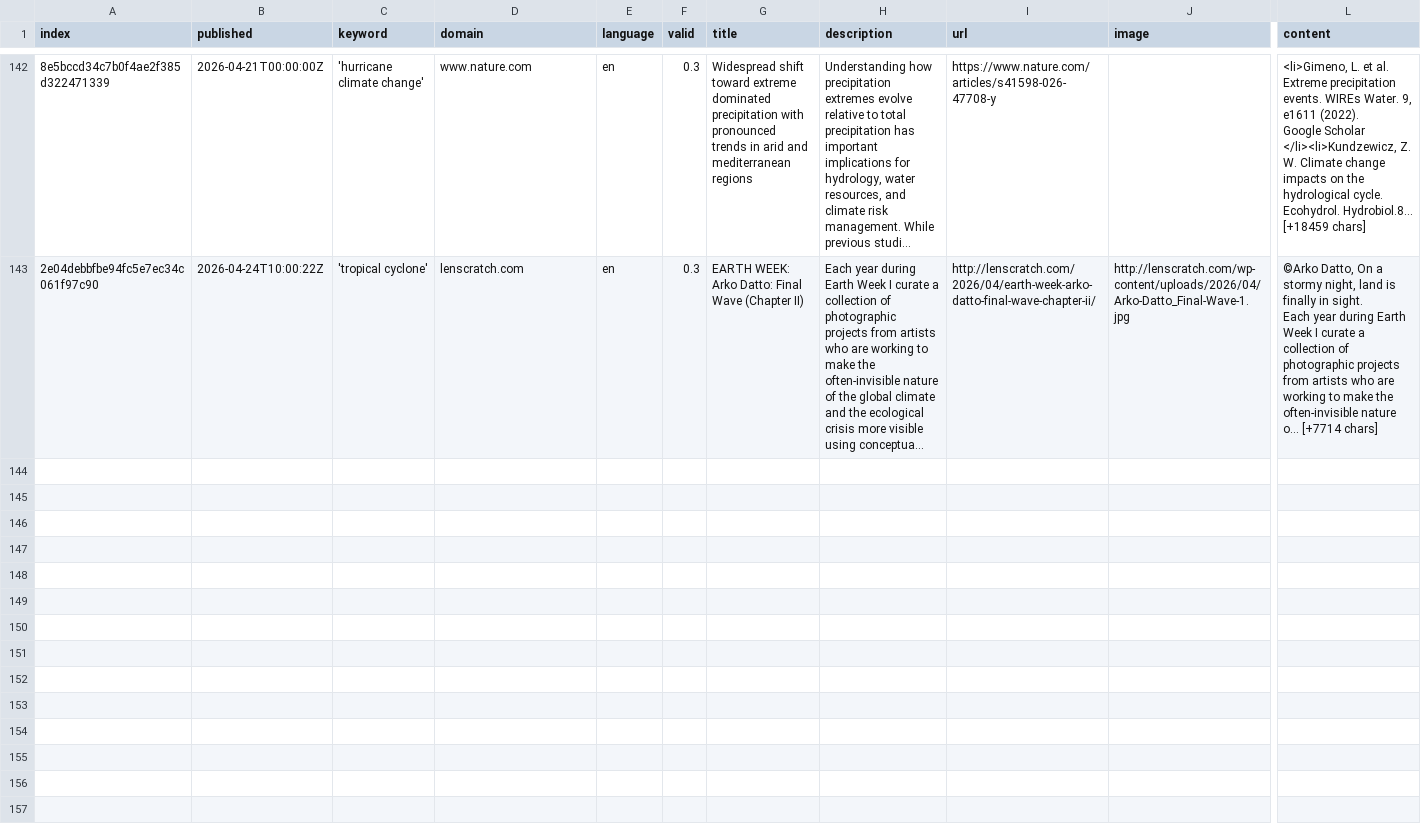
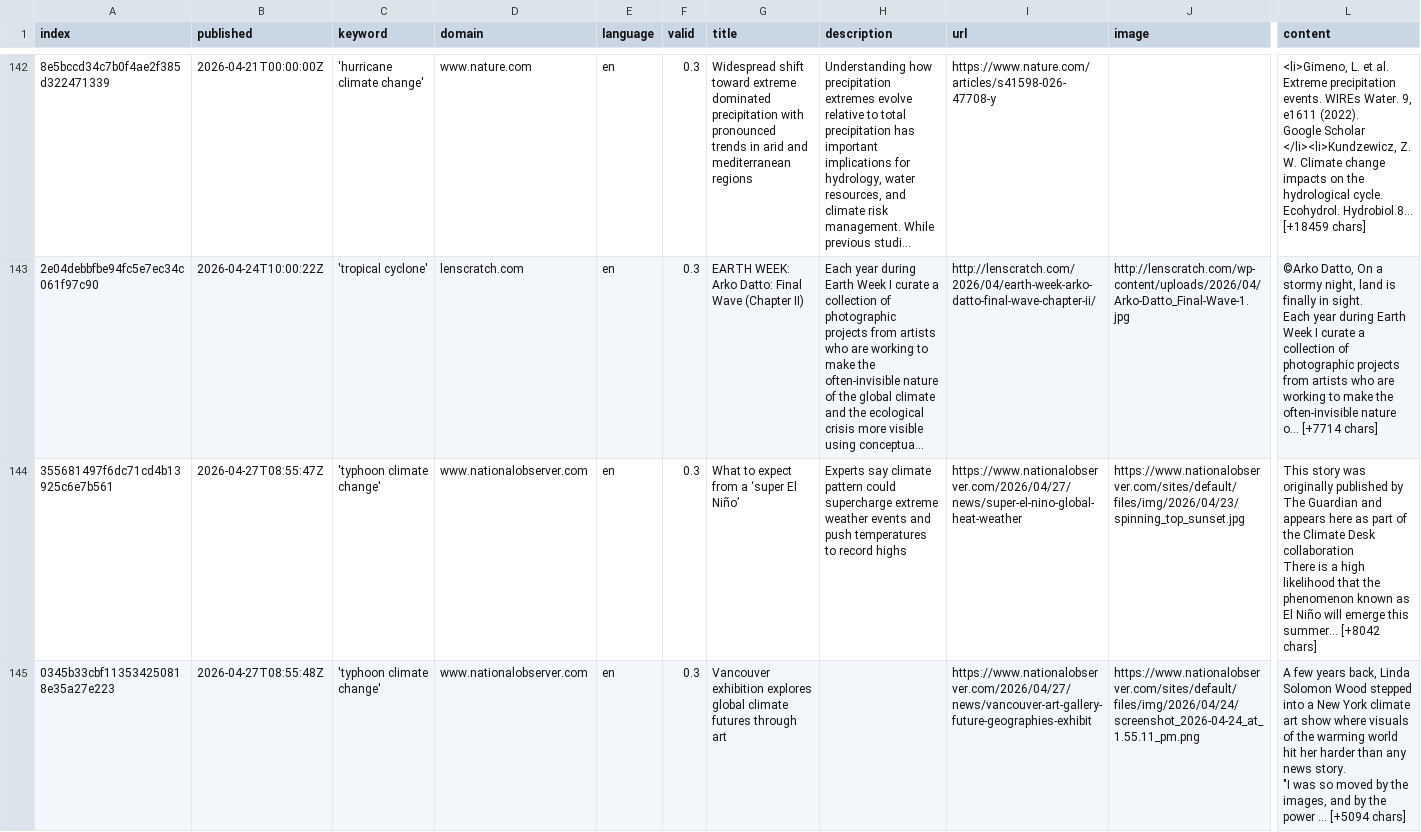
Before and after one commit to jens-news/hurricaneIsComing, a CSV file: csv/news_2026_04.csv, drawn as a sheet; only a part is shown, gaps mark what is left out; long unchanged cells end in …; rows hold the shown columns only; ↵ is a line break in a cell; the diff covers the shown part only; the diff names each change by its address in the sheet, - before the commit and + after, or states it on an @@ line.

```diff
--- a/csv/news_2026_04.csv
+++ b/csv/news_2026_04.csv
+row 144: 355681497f6dc71cd4b13925c6e7b561 | 2026-04-27T08:55:47Z | 'typhoon climate change' | www.nationalobserver.com | en | 0.3 | What to expect from a ‘super El Niño’ | Experts say climate pattern could supercharge extreme weather events and push temperatures to record highs | https://www.nationalobserver.com/2026/04/27/news/super-el-nino-global-heat-weather | https://www.nationalobserver.com/sites/default/files/img/2026/04/23/spinning_top_sunset.jpg | This story was originally published by The Guardian and appears here as part of the Climate Desk collaboration ↵ There is a high likelihood that the phenomenon known as El Niño will emerge this summer… [+8042 chars]
+row 145: 0345b33cbf113534250818e35a27e223 | 2026-04-27T08:55:48Z | 'typhoon climate change' | www.nationalobserver.com | en | 0.3 | Vancouver exhibition explores global climate futures through art |  | https://www.nationalobserver.com/2026/04/27/news/vancouver-art-gallery-future-geographies-exhibit | https://www.nationalobserver.com/sites/default/files/img/2026/04/24/screenshot_2026-04-24_at_1.55.11_pm.png | A few years back, Linda Solomon Wood stepped into a New York climate art show where visuals of the warming world hit her harder than any news story. ↵ "I was so moved by the images, and by the power … [+5094 chars]
```
Also changed, not shown: 2 added rows elsewhere in this file, keywords.csv.
